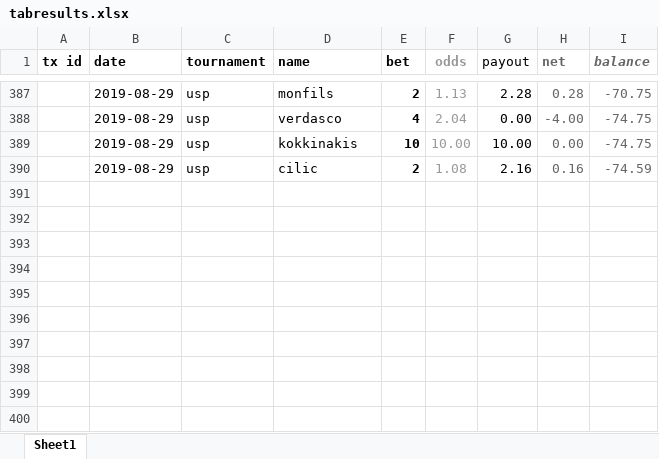
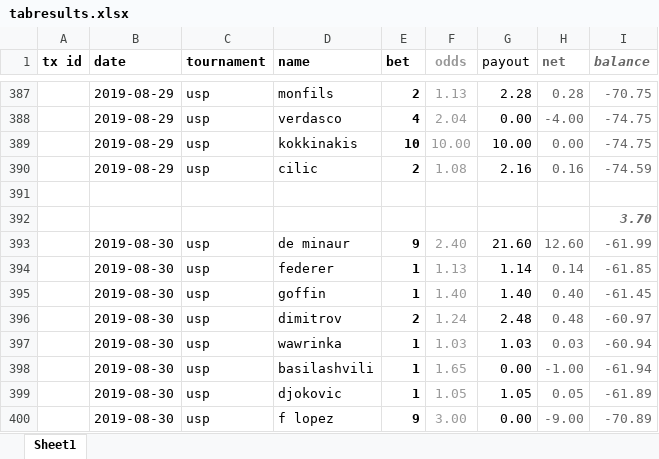
Before and after one commit to Tjorriemorrie/ufc, an Excel workbook: atp_mens/tabresults.xlsx, sheet Sheet1, drawn as a sheet; only a part is shown, gaps mark what is left out; values as stored, in another font and other column widths than the file's, no borders; the diff names each change by its address in the sheet, - before the commit and + after, or states it on an @@ line.

```diff
--- a/atp_mens/tabresults.xlsx (sheet Sheet1)
+++ b/atp_mens/tabresults.xlsx (sheet Sheet1)
+row 391: (empty)
+row 392:  |  |  |  |  |  |  |  | 3.70
+row 393:  | 2019-08-30 | usp | de minaur | 9 | 2.40 | 21.60 | 12.60 | -61.99
+row 394:  | 2019-08-30 | usp | federer | 1 | 1.13 | 1.14 | 0.14 | -61.85
+row 395:  | 2019-08-30 | usp | goffin | 1 | 1.40 | 1.40 | 0.40 | -61.45
+row 396:  | 2019-08-30 | usp | dimitrov | 2 | 1.24 | 2.48 | 0.48 | -60.97
+row 397:  | 2019-08-30 | usp | wawrinka | 1 | 1.03 | 1.03 | 0.03 | -60.94
+row 398:  | 2019-08-30 | usp | basilashvili | 1 | 1.65 | 0.00 | -1.00 | -61.94
+row 399:  | 2019-08-30 | usp | djokovic | 1 | 1.05 | 1.05 | 0.05 | -61.89
+row 400:  | 2019-08-30 | usp | f lopez | 9 | 3.00 | 0.00 | -9.00 | -70.89
```
Also changed, not shown: 4 other files.
